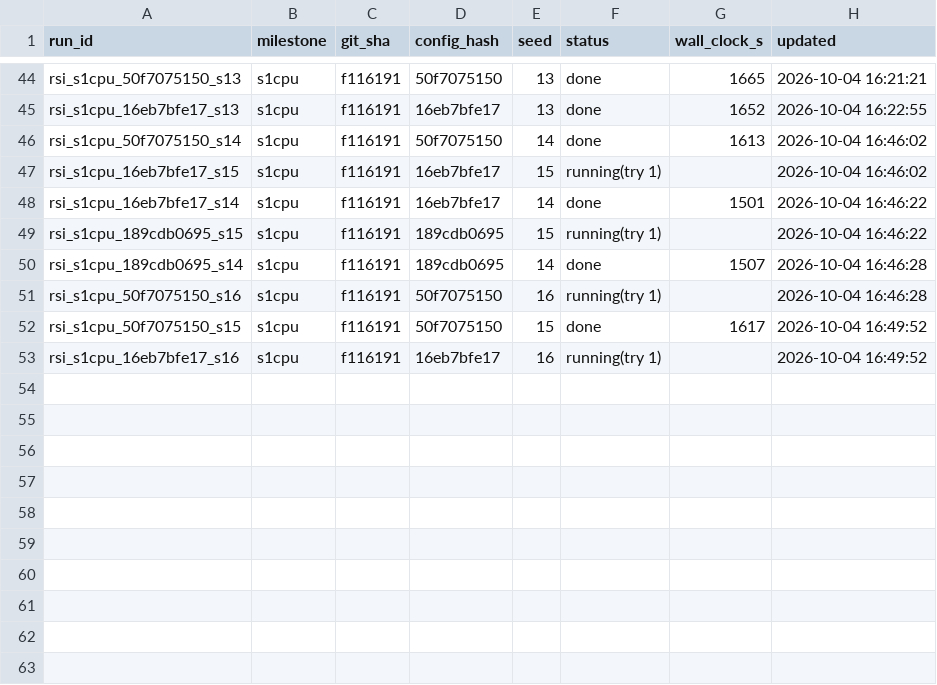
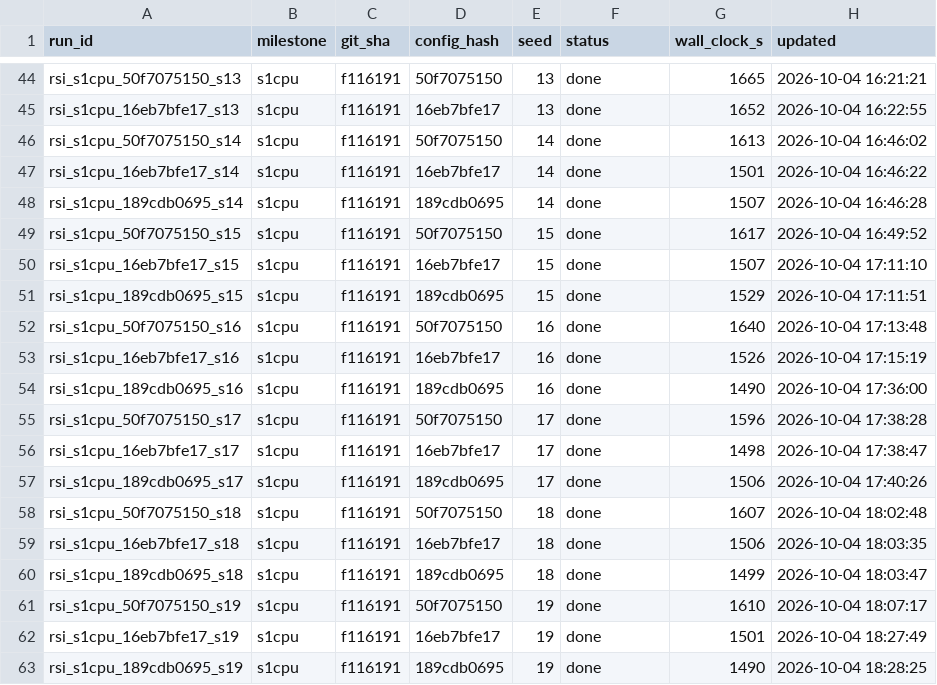
Before and after one commit to thanhbkk19/ppa-robot-rsi, a CSV file: scale/results/runs.csv, drawn as a sheet; only a part is shown, gaps mark what is left out.

```diff
--- a/scale/results/runs.csv
+++ b/scale/results/runs.csv
@@ -46,8 +46,18 @@ rsi_s1cpu_16eb7bfe17_s13,s1cpu,f116191,16eb7bfe17,13,done,1652,2026-10-04 16:22:
 rsi_s1cpu_50f7075150_s14,s1cpu,f116191,50f7075150,14,done,1613,2026-10-04 16:46:02
-rsi_s1cpu_16eb7bfe17_s15,s1cpu,f116191,16eb7bfe17,15,running(try 1),,2026-10-04 16:46:02
 rsi_s1cpu_16eb7bfe17_s14,s1cpu,f116191,16eb7bfe17,14,done,1501,2026-10-04 16:46:22
-rsi_s1cpu_189cdb0695_s15,s1cpu,f116191,189cdb0695,15,running(try 1),,2026-10-04 16:46:22
 rsi_s1cpu_189cdb0695_s14,s1cpu,f116191,189cdb0695,14,done,1507,2026-10-04 16:46:28
-rsi_s1cpu_50f7075150_s16,s1cpu,f116191,50f7075150,16,running(try 1),,2026-10-04 16:46:28
 rsi_s1cpu_50f7075150_s15,s1cpu,f116191,50f7075150,15,done,1617,2026-10-04 16:49:52
-rsi_s1cpu_16eb7bfe17_s16,s1cpu,f116191,16eb7bfe17,16,running(try 1),,2026-10-04 16:49:52
+rsi_s1cpu_16eb7bfe17_s15,s1cpu,f116191,16eb7bfe17,15,done,1507,2026-10-04 17:11:10
+rsi_s1cpu_189cdb0695_s15,s1cpu,f116191,189cdb0695,15,done,1529,2026-10-04 17:11:51
+rsi_s1cpu_50f7075150_s16,s1cpu,f116191,50f7075150,16,done,1640,2026-10-04 17:13:48
+rsi_s1cpu_16eb7bfe17_s16,s1cpu,f116191,16eb7bfe17,16,done,1526,2026-10-04 17:15:19
+rsi_s1cpu_189cdb0695_s16,s1cpu,f116191,189cdb0695,16,done,1490,2026-10-04 17:36:00
+rsi_s1cpu_50f7075150_s17,s1cpu,f116191,50f7075150,17,done,1596,2026-10-04 17:38:28
+rsi_s1cpu_16eb7bfe17_s17,s1cpu,f116191,16eb7bfe17,17,done,1498,2026-10-04 17:38:47
+rsi_s1cpu_189cdb0695_s17,s1cpu,f116191,189cdb0695,17,done,1506,2026-10-04 17:40:26
+rsi_s1cpu_50f7075150_s18,s1cpu,f116191,50f7075150,18,done,1607,2026-10-04 18:02:48
+rsi_s1cpu_16eb7bfe17_s18,s1cpu,f116191,16eb7bfe17,18,done,1506,2026-10-04 18:03:35
+rsi_s1cpu_189cdb0695_s18,s1cpu,f116191,189cdb0695,18,done,1499,2026-10-04 18:03:47
+rsi_s1cpu_50f7075150_s19,s1cpu,f116191,50f7075150,19,done,1610,2026-10-04 18:07:17
+rsi_s1cpu_16eb7bfe17_s19,s1cpu,f116191,16eb7bfe17,19,done,1501,2026-10-04 18:27:49
+rsi_s1cpu_189cdb0695_s19,s1cpu,f116191,189cdb0695,19,done,1490,2026-10-04 18:28:25
```
Also changed, not shown: 18 other files.
